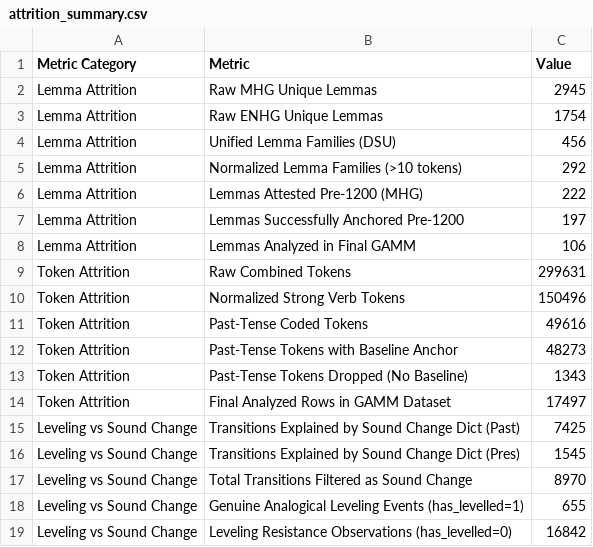
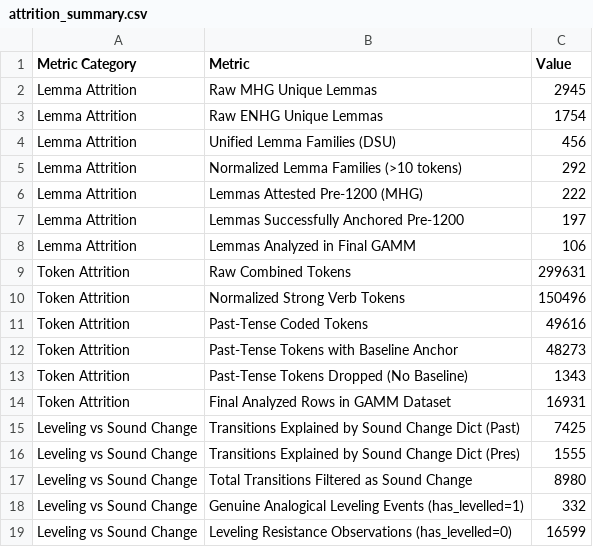
Before and after one commit to acraevschi/prop_hazards_verbs, a CSV file: analysis/reports/attrition_summary.csv, drawn as a sheet.

Commit message:
Implement Option A: Vowel-only GAMM pipeline and separate consonant channel analysis

```diff
--- a/analysis/reports/attrition_summary.csv
+++ b/analysis/reports/attrition_summary.csv
@@ -13,7 +13,7 @@ Token Attrition,Past-Tense Tokens with Baseline Anchor,48273
 Token Attrition,Past-Tense Tokens Dropped (No Baseline),1343
-Token Attrition,Final Analyzed Rows in GAMM Dataset,17497
+Token Attrition,Final Analyzed Rows in GAMM Dataset,16931
 Leveling vs Sound Change,Transitions Explained by Sound Change Dict (Past),7425
-Leveling vs Sound Change,Transitions Explained by Sound Change Dict (Pres),1545
-Leveling vs Sound Change,Total Transitions Filtered as Sound Change,8970
-Leveling vs Sound Change,Genuine Analogical Leveling Events (has_levelled=1),655
-Leveling vs Sound Change,Leveling Resistance Observations (has_levelled=0),16842
+Leveling vs Sound Change,Transitions Explained by Sound Change Dict (Pres),1555
+Leveling vs Sound Change,Total Transitions Filtered as Sound Change,8980
+Leveling vs Sound Change,Genuine Analogical Leveling Events (has_levelled=1),332
+Leveling vs Sound Change,Leveling Resistance Observations (has_levelled=0),16599
```
Also changed, not shown: 12 other files.
